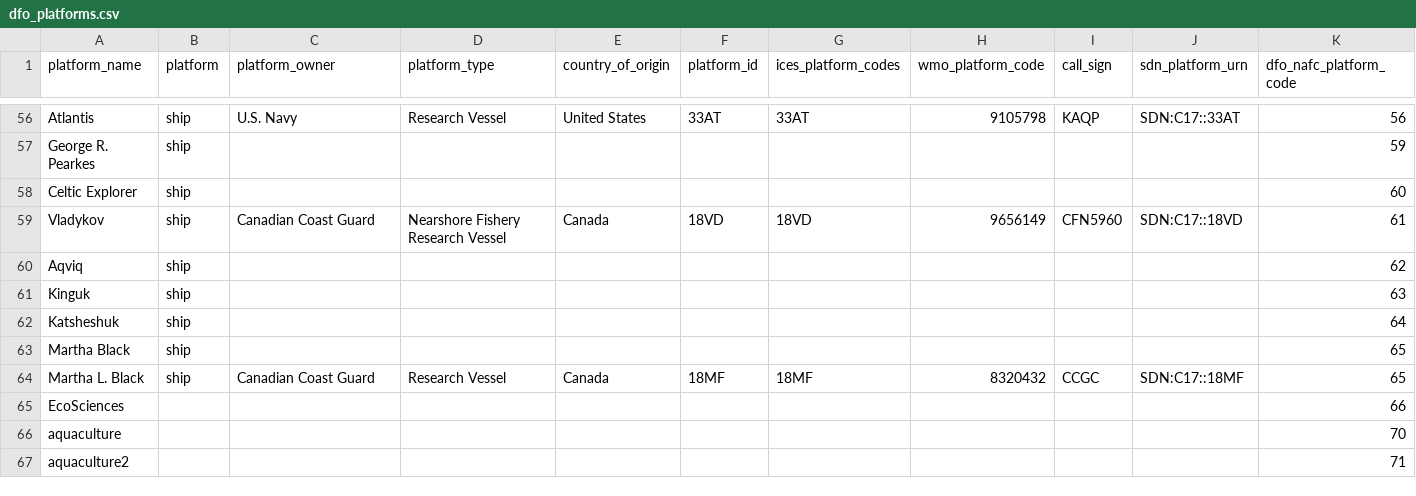
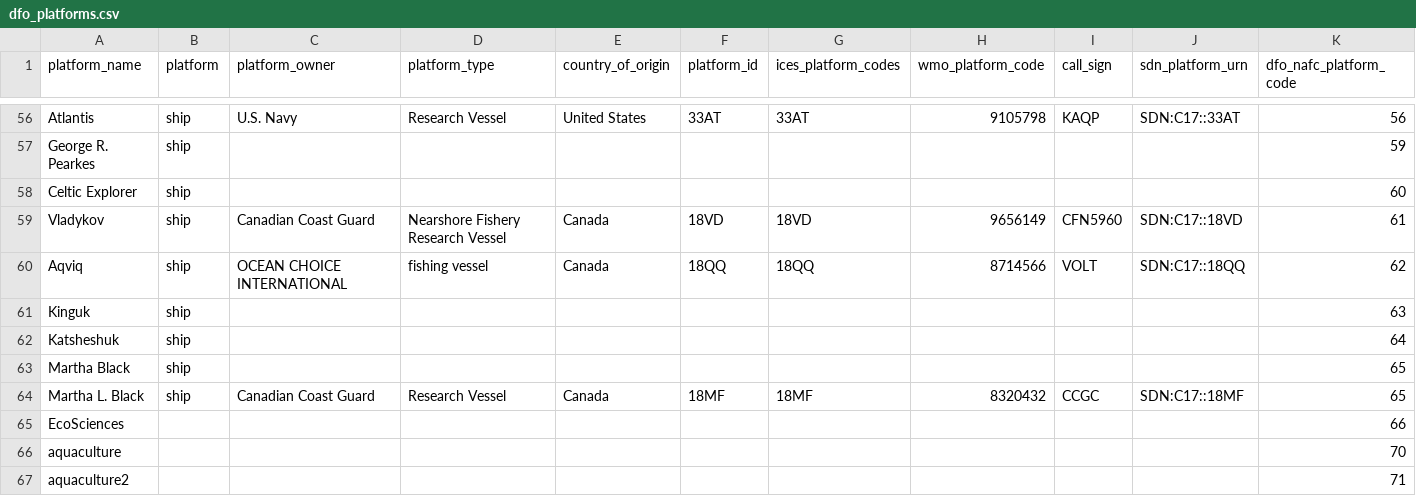
Before and after one commit to cioos-siooc/ocean-data-parser, a CSV file: ocean_data_parser/vocabularies/dfo_platforms.csv, drawn as a sheet; only a part is shown, gaps mark what is left out; the diff names each change by its address in the sheet, - before the commit and + after, or states it on an @@ line.

Commit message:
add paltform

```diff
--- a/ocean_data_parser/vocabularies/dfo_platforms.csv
+++ b/ocean_data_parser/vocabularies/dfo_platforms.csv
-C60 (platform_owner): (empty)
+C60 (platform_owner): OCEAN CHOICE INTERNATIONAL
-D60 (platform_type): (empty)
+D60 (platform_type): fishing vessel
-E60 (country_of_origin): (empty)
+E60 (country_of_origin): Canada
-F60 (platform_id): (empty)
+F60 (platform_id): 18QQ
-G60 (ices_platform_codes): (empty)
+G60 (ices_platform_codes): 18QQ
-H60 (wmo_platform_code): (empty)
+H60 (wmo_platform_code): 8714566
-I60 (call_sign): (empty)
+I60 (call_sign): VOLT
-J60 (sdn_platform_urn): (empty)
+J60 (sdn_platform_urn): SDN:C17::18QQ
```
